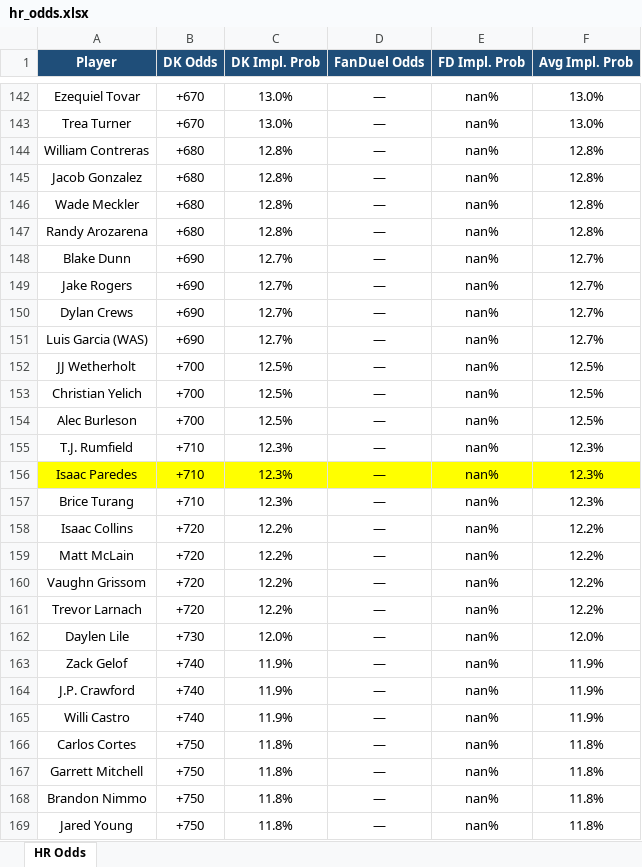
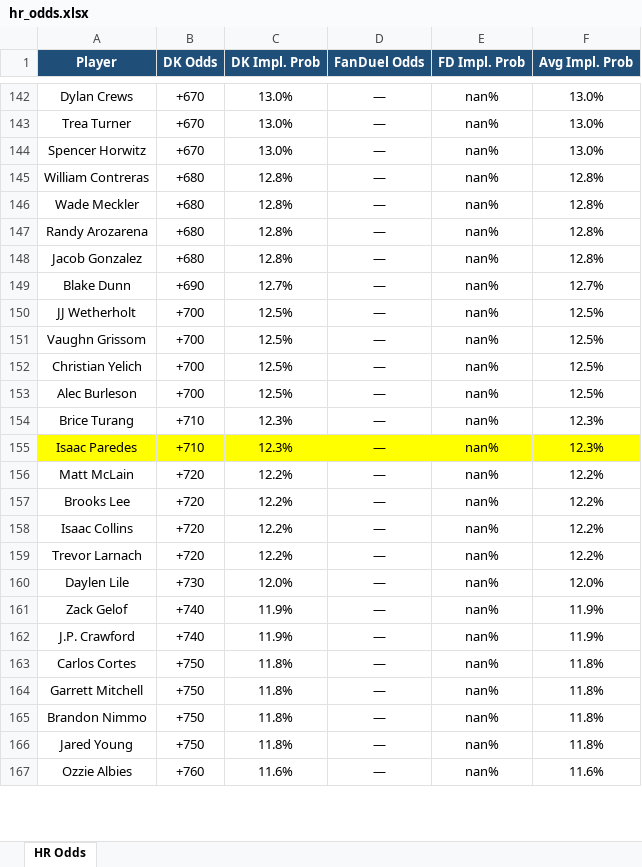
Before and after one commit to kornbergercharles-prog/HR-Odds-Scraper, an Excel workbook: hr_odds.xlsx, sheet HR Odds, drawn as a sheet; only a part is shown, gaps mark what is left out; the shorter side is filled out with more unchanged rows; values as stored, in another font and other column widths than the file's, no borders; removed rows and columns are numbered as before the commit, all else as after; the diff covers the shown part only; the diff names each change by its address in the sheet, - before the commit and + after, or states it on an @@ line.

```diff
--- a/hr_odds.xlsx (sheet HR Odds)
+++ b/hr_odds.xlsx (sheet HR Odds)
-A142 (Player): Ezequiel Tovar
+A142 (Player): Dylan Crews
+row 144: Spencer Horwitz | +670 | 13.0% | — | nan% | 13.0%
@@ row 145 moved to row 148: Jacob Gonzalez @@
-row 149: Jake Rogers | +690 | 12.7% | — | nan% | 12.7%
-row 150: Dylan Crews | +690 | 12.7% | — | nan% | 12.7%
-row 151: Luis Garcia (WAS) | +690 | 12.7% | — | nan% | 12.7%
+row 151: Vaughn Grissom | +700 | 12.5% | — | nan% | 12.5%
-A154 (Player): T.J. Rumfield
+A154 (Player): Brice Turang
-row 157: Brice Turang | +710 | 12.3% | — | nan% | 12.3%
@@ row 159 moved to row 156: Matt McLain @@
+row 157: Brooks Lee | +720 | 12.2% | — | nan% | 12.2%
-row 160: Vaughn Grissom | +720 | 12.2% | — | nan% | 12.2%
-row 165: Willi Castro | +740 | 11.9% | — | nan% | 11.9%
```
Also changed, not shown: 30 added rows, 27 removed rows, 36 moved rows, 28 edited cells and cell formats elsewhere in this sheet, 2 other files.
